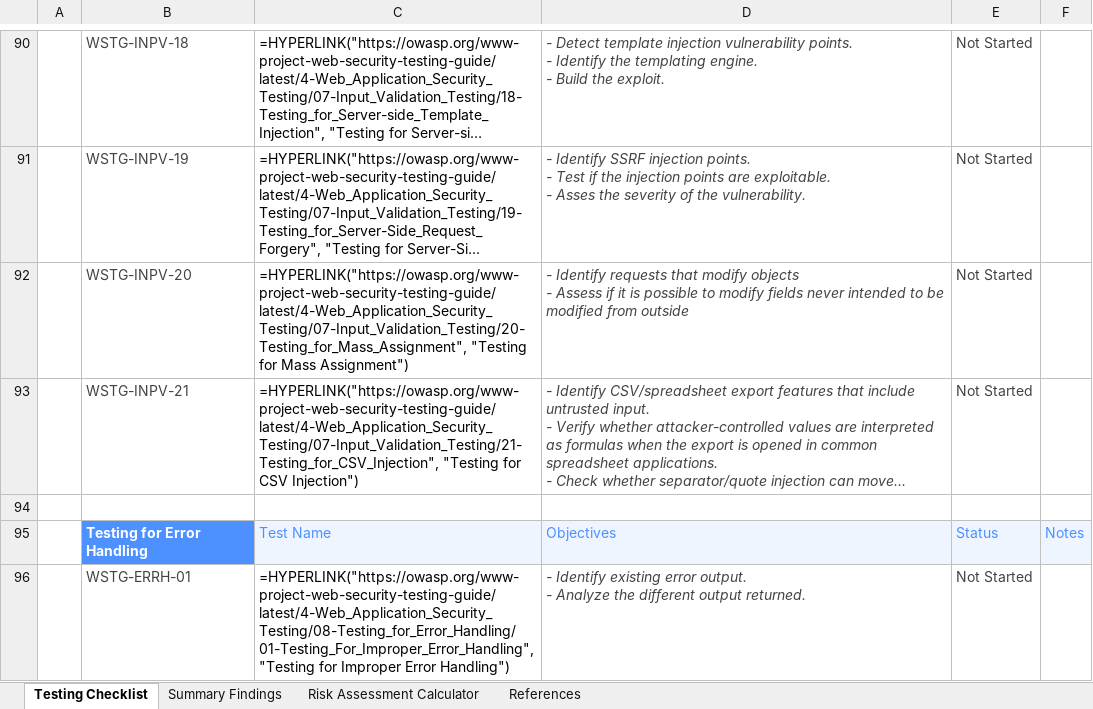
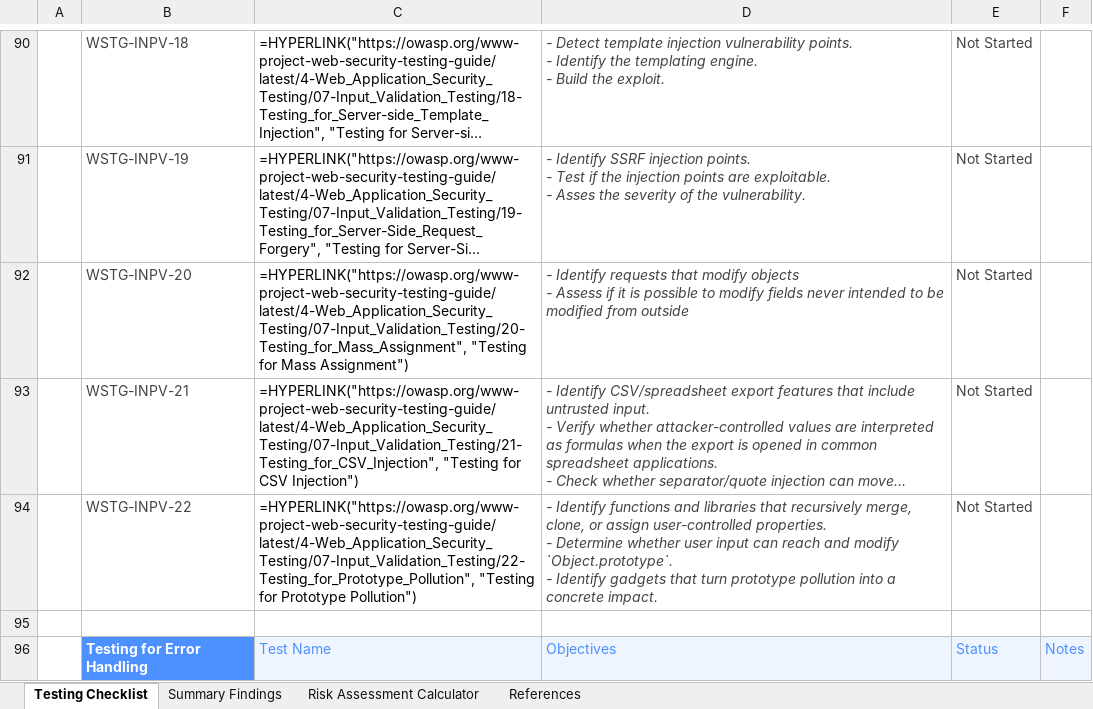
Before and after one commit to OWASP/wstg, an Excel workbook: checklists/checklist.xlsx, sheet Testing Checklist, drawn as a sheet; only a part is shown, gaps mark what is left out; the shorter side is filled out with more unchanged rows; long unchanged cells end in …; values as stored, in another font and other column widths than the file's, no borders; formulas without a stored value are shown as written; conditional formats not drawn; ↵ is a line break in a cell; the diff names each change by its address in the sheet, - before the commit and + after, or states it on an @@ line.

Commit message:
Publish Latest checklists 2026-06-30 (#1438)
Updates based on OWASP/wstg@b87d2b2

```diff
--- a/checklists/checklist.xlsx (sheet Testing Checklist)
+++ b/checklists/checklist.xlsx (sheet Testing Checklist)
+row 94:  | WSTG-INPV-22 | =HYPERLINK("https://owasp.org/www-project-web-security-testing-guide/latest/4-Web_Application_Security_Testing/07-Input_Validation_Testing/22-Testing_for_Prototype_Pollution", "Testing for Prototype Pollution") | - Identify functions and libraries that recursively merge, clone, or assign user-controlled properties. ↵ - Determine whether user input can reach and modify `Object.prototype`. ↵ - Identify gadgets that turn prototype pollution into a concrete impact. | Not Started
```
Also changed, not shown: 2 other files.
